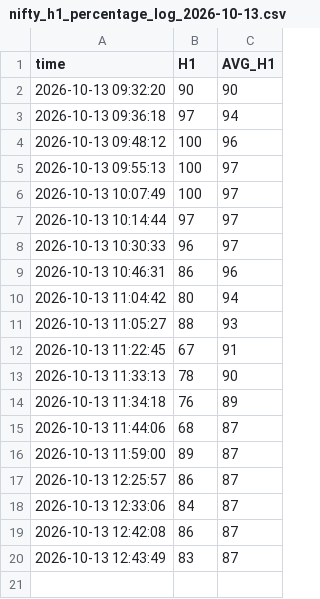
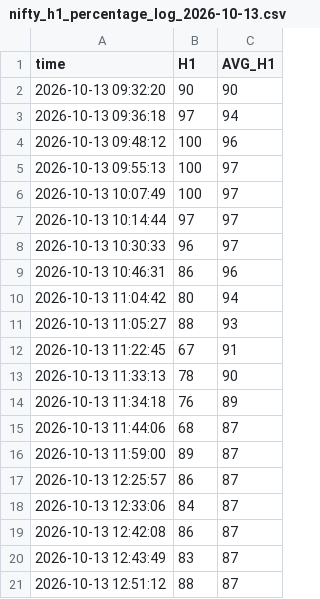
Before and after one commit to dotstrendline/SpreadSheet, a CSV file: data/H1_avg/nifty_h1_percentage_log_2026-10-13.csv, drawn as a sheet; the diff names each change by its address in the sheet, - before the commit and + after, or states it on an @@ line.

```diff
--- a/data/H1_avg/nifty_h1_percentage_log_2026-10-13.csv
+++ b/data/H1_avg/nifty_h1_percentage_log_2026-10-13.csv
+row 21: 2026-10-13 12:51:12 | 88 | 87
```
Also changed, not shown: data/option_ltp/option_ltp_2026-10-13.csv, data/option_score/option_score_2026-10-13.csv.
